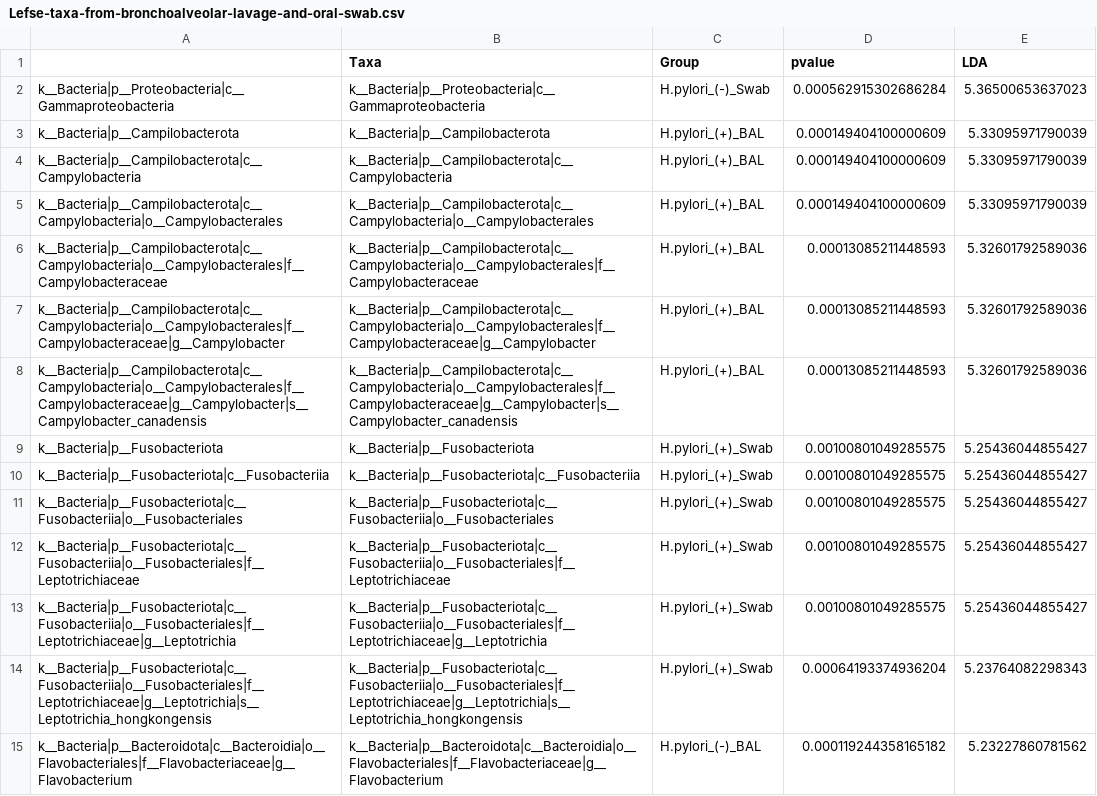
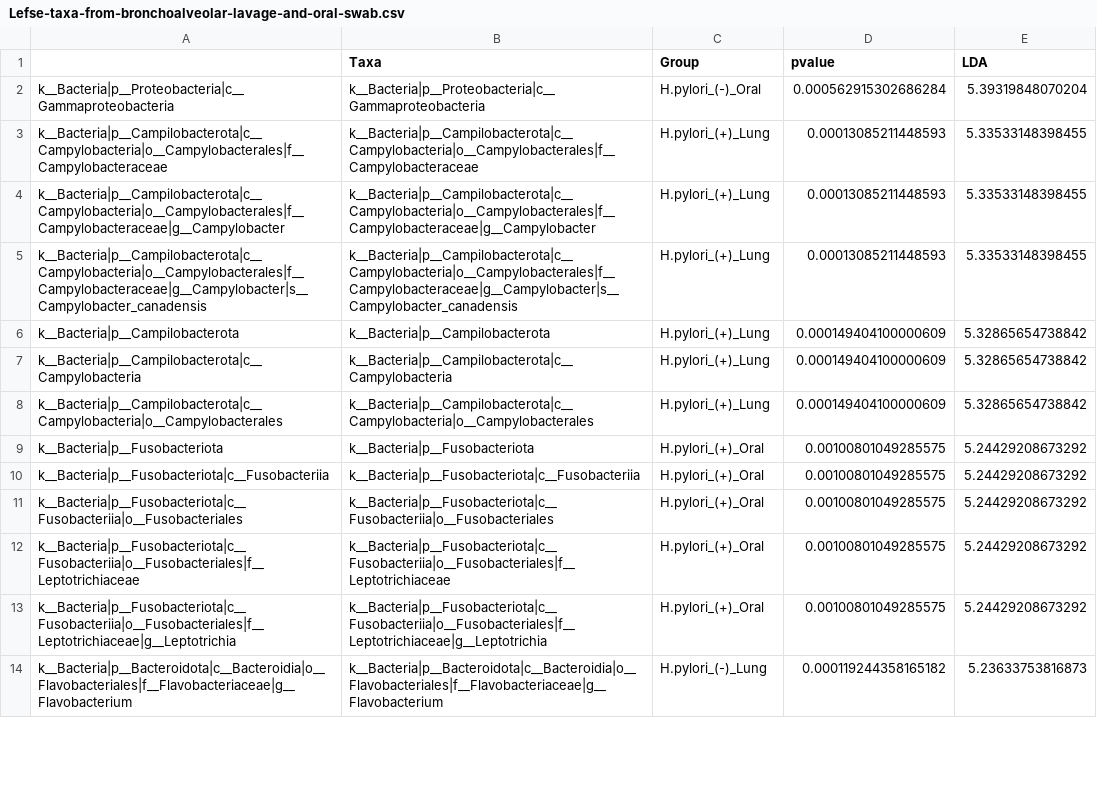
Before and after one commit to nasiegel88/H.pylori-siegel_et_al_2022, a CSV file: results/Lefse-taxa-from-bronchoalveolar-lavage-and-oral-swab.csv, drawn as a sheet; only a part is shown; removed rows and columns are numbered as before the commit, all else as after; the diff covers the shown part only; the diff names each change by its address in the sheet, - before the commit and + after, or states it on an @@ line.

```diff
--- a/results/Lefse-taxa-from-bronchoalveolar-lavage-and-oral-swab.csv
+++ b/results/Lefse-taxa-from-bronchoalveolar-lavage-and-oral-swab.csv
-C2 (Group): H.pylori_(-)_Swab
+C2 (Group): H.pylori_(-)_Oral
-E2 (LDA): 5.36500653637023
+E2 (LDA): 5.39319848070204
-row 3: k__Bacteria|p__Campilobacterota | k__Bacteria|p__Campilobacterota | H.pylori_(+)_BAL | 0.000149404100000609 | 5.33095971790039
-row 4: k__Bacteria|p__Campilobacterota|c__Campylobacteria | k__Bacteria|p__Campilobacterota|c__Campylobacteria | H.pylori_(+)_BAL | 0.000149404100000609 | 5.33095971790039
-row 5: k__Bacteria|p__Campilobacterota|c__Campylobacteria|o__Campylobacterales | k__Bacteria|p__Campilobacterota|c__Campylobacteria|o__Campylobacterales | H.pylori_(+)_BAL | 0.000149404100000609 | 5.33095971790039
-C3:C5 (Group): H.pylori_(+)_BAL
+C3:C5 (Group): H.pylori_(+)_Lung
-E3:E5 (LDA): 5.32601792589036
+E3:E5 (LDA): 5.33533148398455
+row 6: k__Bacteria|p__Campilobacterota | k__Bacteria|p__Campilobacterota | H.pylori_(+)_Lung | 0.000149404100000609 | 5.32865654738842
+row 7: k__Bacteria|p__Campilobacterota|c__Campylobacteria | k__Bacteria|p__Campilobacterota|c__Campylobacteria | H.pylori_(+)_Lung | 0.000149404100000609 | 5.32865654738842
+row 8: k__Bacteria|p__Campilobacterota|c__Campylobacteria|o__Campylobacterales | k__Bacteria|p__Campilobacterota|c__Campylobacteria|o__Campylobacterales | H.pylori_(+)_Lung | 0.000149404100000609 | 5.32865654738842
-C9:C13 (Group): H.pylori_(+)_Swab
+C9:C13 (Group): H.pylori_(+)_Oral
-E9:E13 (LDA): 5.25436044855427
+E9:E13 (LDA): 5.24429208673292
-row 14: k__Bacteria|p__Fusobacteriota|c__Fusobacteriia|o__Fusobacteriales|f__Leptotrichiaceae|g__Leptotrichia|s__Leptotrichia_hongkongensis | k__Bacteria|p__Fusobacteriota|c__Fusobacteriia|o__Fusobacteriales|f__Leptotrichiaceae|g__Leptotrichia|s__Leptotrichia_hongkongensis | H.pylori_(+)_Swab | 0.00064193374936204 | 5.23764082298343
-C14 (Group): H.pylori_(-)_BAL
+C14 (Group): H.pylori_(-)_Lung
-E14 (LDA): 5.23227860781562
+E14 (LDA): 5.23633753816873
```
Also changed, not shown: 5 added rows, 4 removed rows and 14 edited cells elsewhere in this file, results/Lefse-Taxa-from-Bronchoalveolar-Lavage.csv, results/Lefse-taxa-from-oral-swabs.csv, 49 other files.
